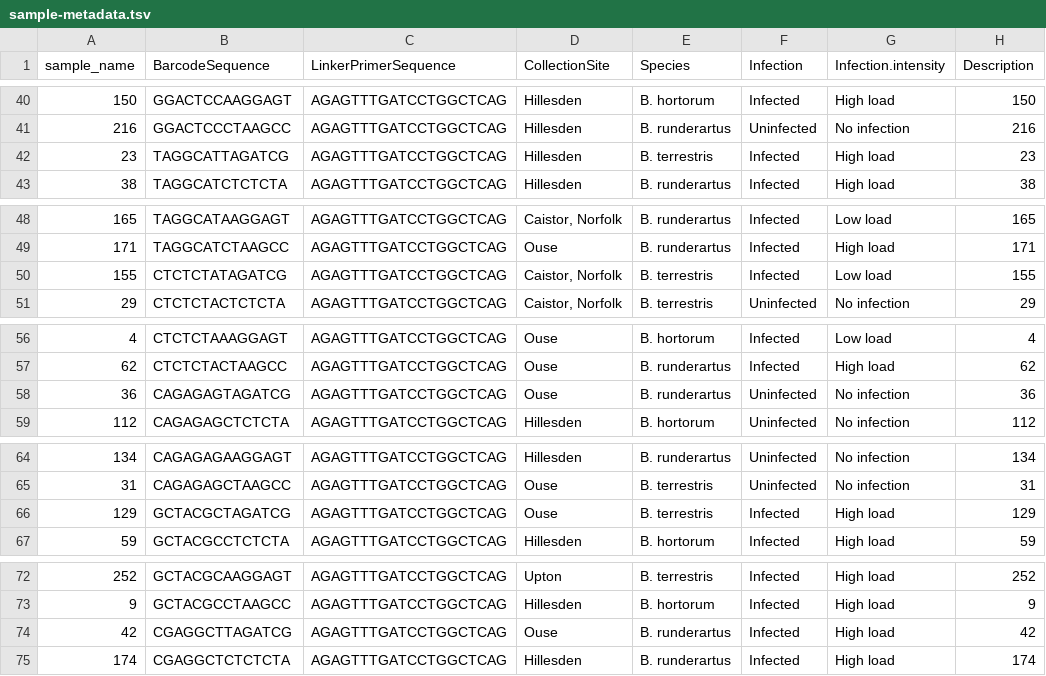
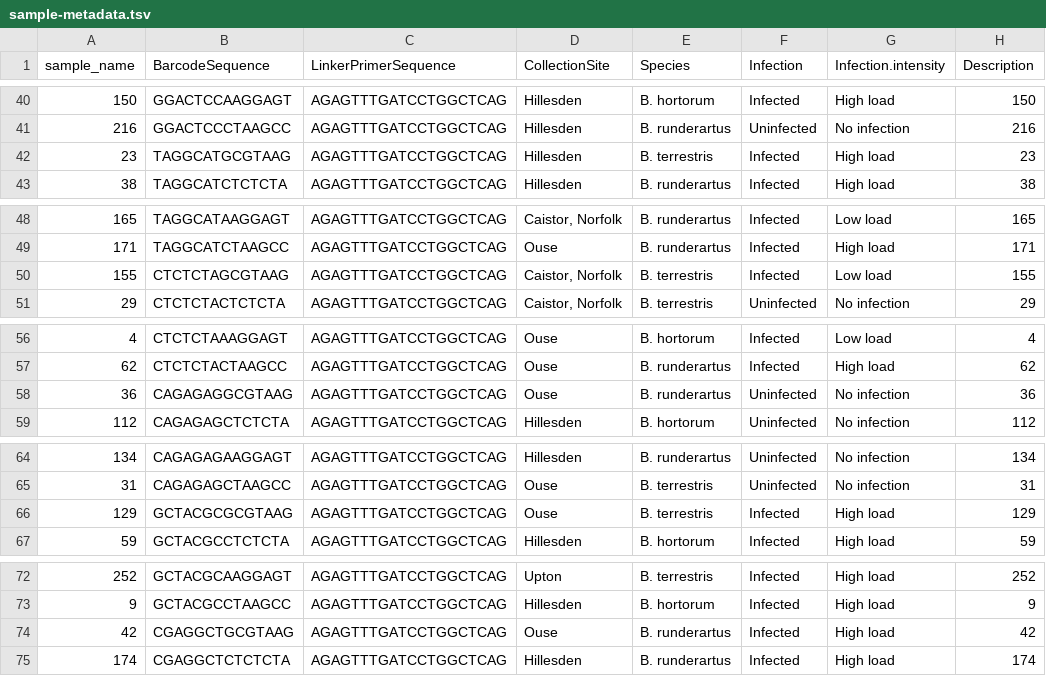
Before and after one commit to nedchen2/CMEECourseWork, a TSV file: Project/code/sample-metadata.tsv, drawn as a sheet; only a part is shown, gaps mark what is left out; the diff covers the shown part only.

```diff
--- a/Project/code/sample-metadata.tsv
+++ b/Project/code/sample-metadata.tsv
@@ -41,3 +41,3 @@
 "216"	"GGACTCCCTAAGCC"	"AGAGTTTGATCCTGGCTCAG"	"Hillesden"	"B. runderartus"	"Uninfected"	"No infection"	"216"
-"23"	"TAGGCATTAGATCG"	"AGAGTTTGATCCTGGCTCAG"	"Hillesden"	"B. terrestris"	"Infected"	"High load"	"23"
+"23"	"TAGGCATGCGTAAG"	"AGAGTTTGATCCTGGCTCAG"	"Hillesden"	"B. terrestris"	"Infected"	"High load"	"23"
 "38"	"TAGGCATCTCTCTA"	"AGAGTTTGATCCTGGCTCAG"	"Hillesden"	"B. runderartus"	"Infected"	"High load"	"38"
@@ -49,3 +49,3 @@
 "171"	"TAGGCATCTAAGCC"	"AGAGTTTGATCCTGGCTCAG"	"Ouse"	"B. runderartus"	"Infected"	"High load"	"171"
-"155"	"CTCTCTATAGATCG"	"AGAGTTTGATCCTGGCTCAG"	"Caistor, Norfolk"	"B. terrestris"	"Infected"	"Low load"	"155"
+"155"	"CTCTCTAGCGTAAG"	"AGAGTTTGATCCTGGCTCAG"	"Caistor, Norfolk"	"B. terrestris"	"Infected"	"Low load"	"155"
 "29"	"CTCTCTACTCTCTA"	"AGAGTTTGATCCTGGCTCAG"	"Caistor, Norfolk"	"B. terrestris"	"Uninfected"	"No infection"	"29"
@@ -57,3 +57,3 @@
 "62"	"CTCTCTACTAAGCC"	"AGAGTTTGATCCTGGCTCAG"	"Ouse"	"B. runderartus"	"Infected"	"High load"	"62"
-"36"	"CAGAGAGTAGATCG"	"AGAGTTTGATCCTGGCTCAG"	"Ouse"	"B. runderartus"	"Uninfected"	"No infection"	"36"
+"36"	"CAGAGAGGCGTAAG"	"AGAGTTTGATCCTGGCTCAG"	"Ouse"	"B. runderartus"	"Uninfected"	"No infection"	"36"
 "112"	"CAGAGAGCTCTCTA"	"AGAGTTTGATCCTGGCTCAG"	"Hillesden"	"B. hortorum"	"Uninfected"	"No infection"	"112"
@@ -65,3 +65,3 @@
 "31"	"CAGAGAGCTAAGCC"	"AGAGTTTGATCCTGGCTCAG"	"Ouse"	"B. terrestris"	"Uninfected"	"No infection"	"31"
-"129"	"GCTACGCTAGATCG"	"AGAGTTTGATCCTGGCTCAG"	"Ouse"	"B. terrestris"	"Infected"	"High load"	"129"
+"129"	"GCTACGCGCGTAAG"	"AGAGTTTGATCCTGGCTCAG"	"Ouse"	"B. terrestris"	"Infected"	"High load"	"129"
 "59"	"GCTACGCCTCTCTA"	"AGAGTTTGATCCTGGCTCAG"	"Hillesden"	"B. hortorum"	"Infected"	"High load"	"59"
@@ -73,3 +73,3 @@
 "9"	"GCTACGCCTAAGCC"	"AGAGTTTGATCCTGGCTCAG"	"Hillesden"	"B. hortorum"	"Infected"	"High load"	"9"
-"42"	"CGAGGCTTAGATCG"	"AGAGTTTGATCCTGGCTCAG"	"Ouse"	"B. runderartus"	"Infected"	"High load"	"42"
+"42"	"CGAGGCTGCGTAAG"	"AGAGTTTGATCCTGGCTCAG"	"Ouse"	"B. runderartus"	"Infected"	"High load"	"42"
 "174"	"CGAGGCTCTCTCTA"	"AGAGTTTGATCCTGGCTCAG"	"Hillesden"	"B. runderartus"	"Infected"	"High load"	"174"
```
Also changed, not shown: 7 edited cells elsewhere in this file, 14 other files.
